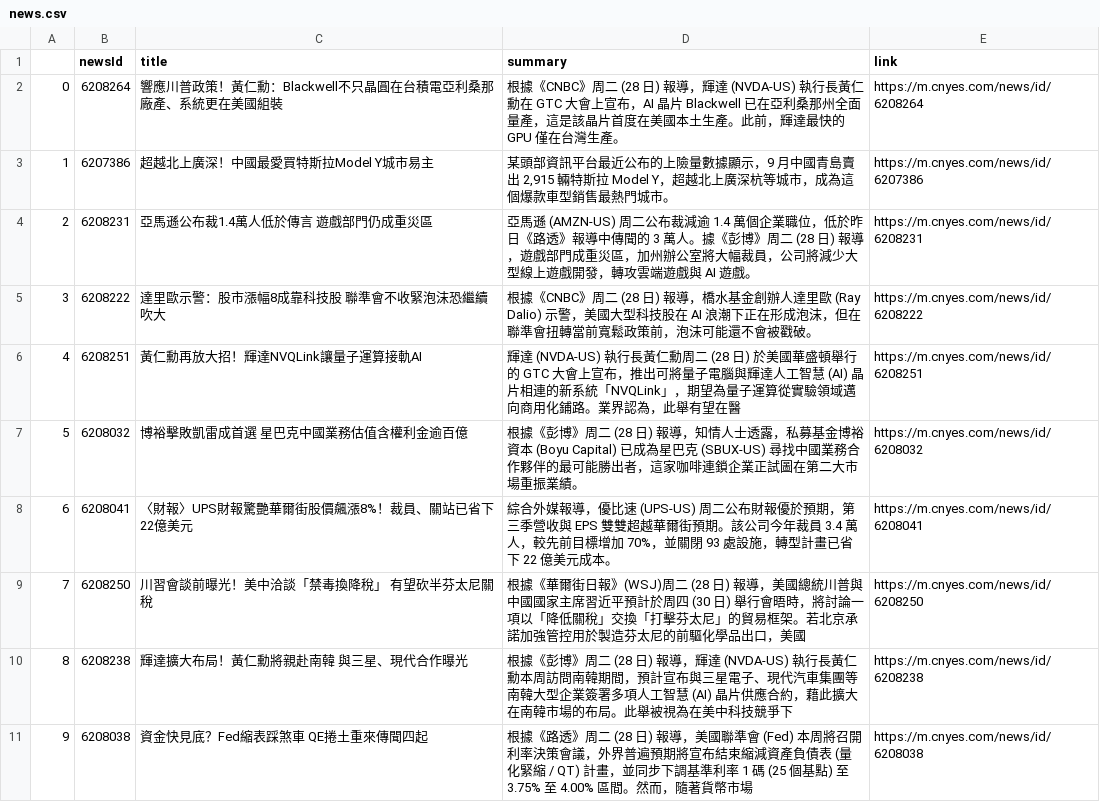
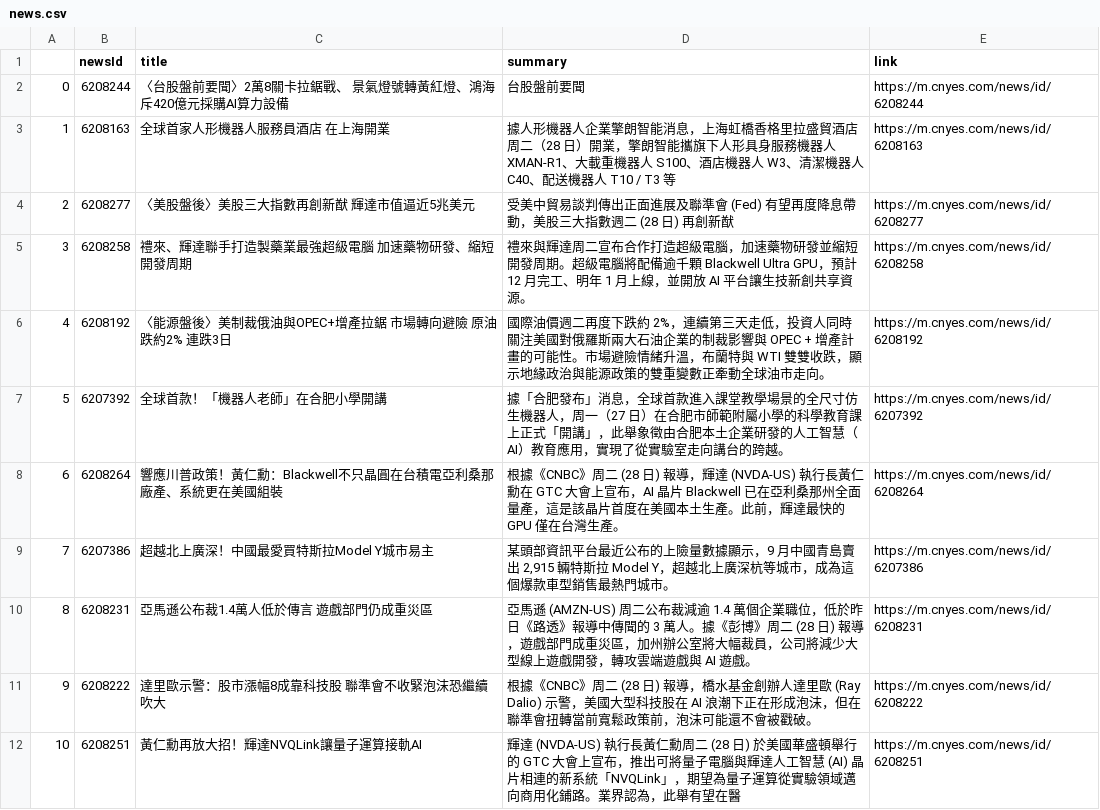
Before and after one commit to sonia9453/test_github_actions, a CSV file: news.csv, drawn as a sheet; only a part is shown; the shorter side is filled out with more unchanged rows; addresses are those after the commit; the diff names each change by its address in the sheet, - before the commit and + after, or states it on an @@ line.

Commit message:
更新鉅亨網

```diff
--- a/news.csv
+++ b/news.csv
+row 2: 0 | 6208244 | 〈台股盤前要聞〉2萬8關卡拉鋸戰、 景氣燈號轉黃紅燈、鴻海斥420億元採購AI算力設備 | 台股盤前要聞 | https://m.cnyes.com/news/id/6208244
+row 3: 1 | 6208163 | 全球首家人形機器人服務員酒店 在上海開業 | 據人形機器人企業擎朗智能消息，上海虹橋香格里拉盛貿酒店周二（28 日）開業，擎朗智能攜旗下人形具身服務機器人 XMAN-R1、大載重機器人 S100、酒店機器人 W3、清潔機器人 C40、配送機器人 T10 / T3 等 | https://m.cnyes.com/news/id/6208163
+row 4: 2 | 6208277 | 〈美股盤後〉美股三大指數再創新猷 輝達市值逼近5兆美元 | 受美中貿易談判傳出正面進展及聯準會 (Fed) 有望再度降息帶動，美股三大指數週二 (28 日) 再創新猷 | https://m.cnyes.com/news/id/6208277
+row 5: 3 | 6208258 | 禮來、輝達聯手打造製藥業最強超級電腦 加速藥物研發、縮短開發周期 | 禮來與輝達周二宣布合作打造超級電腦，加速藥物研發並縮短開發周期。超級電腦將配備逾千顆 Blackwell Ultra GPU，預計 12 月完工、明年 1 月上線，並開放 AI 平台讓生技新創共享資源。 | https://m.cnyes.com/news/id/6208258
+row 6: 4 | 6208192 | 〈能源盤後〉美制裁俄油與OPEC+增產拉鋸 市場轉向避險 原油跌約2% 連跌3日 | 國際油價週二再度下跌約 2%，連續第三天走低，投資人同時關注美國對俄羅斯兩大石油企業的制裁影響與 OPEC + 增產計畫的可能性。市場避險情緒升溫，布蘭特與 WTI 雙雙收跌，顯示地緣政治與能源政策的雙重變數正牽動全球油市走向。 | https://m.cnyes.com/news/id/6208192
+row 7: 5 | 6207392 | 全球首款！「機器人老師」在合肥小學開講 | 據「合肥發布」消息，全球首款進入課堂教學場景的全尺寸仿生機器人，周一（27 日）在合肥市師範附屬小學的科學教育課上正式「開講」，此舉象徵由合肥本土企業研發的人工智慧（AI）教育應用，實現了從實驗室走向講台的跨越。 | https://m.cnyes.com/news/id/6207392
@@ column A renumbered from row 8 down @@
```
